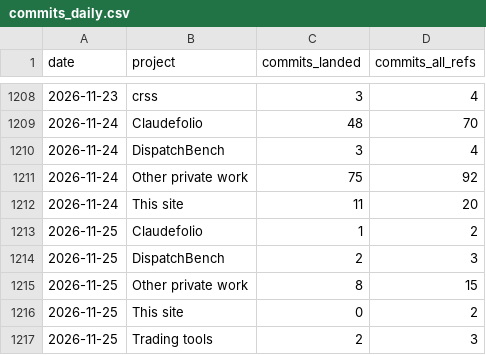
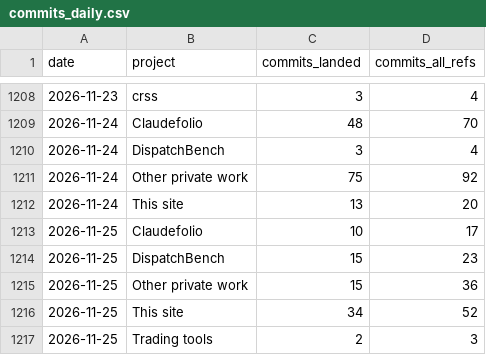
Before and after one commit to chimera-defi/chimericlabs-llc, a CSV file: research/data/commits_daily.csv, drawn as a sheet; only a part is shown, gaps mark what is left out.

```diff
--- a/research/data/commits_daily.csv
+++ b/research/data/commits_daily.csv
@@ -1211,7 +1211,7 @@ date,project,commits_landed,commits_all_refs
 2026-11-24,Other private work,75,92
-2026-11-24,This site,11,20
-2026-11-25,Claudefolio,1,2
-2026-11-25,DispatchBench,2,3
-2026-11-25,Other private work,8,15
-2026-11-25,This site,0,2
+2026-11-24,This site,13,20
+2026-11-25,Claudefolio,10,17
+2026-11-25,DispatchBench,15,23
+2026-11-25,Other private work,15,36
+2026-11-25,This site,34,52
 2026-11-25,Trading tools,2,3
```
Also changed, not shown: research/data/burn_daily.csv, research/data/commits_monthly.csv, 13 other files.
